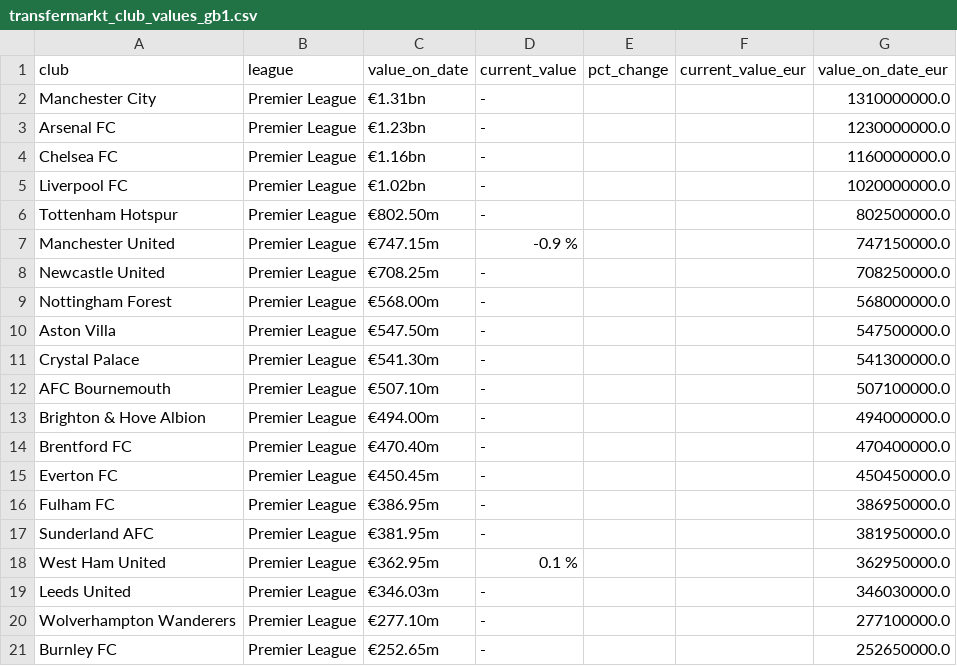
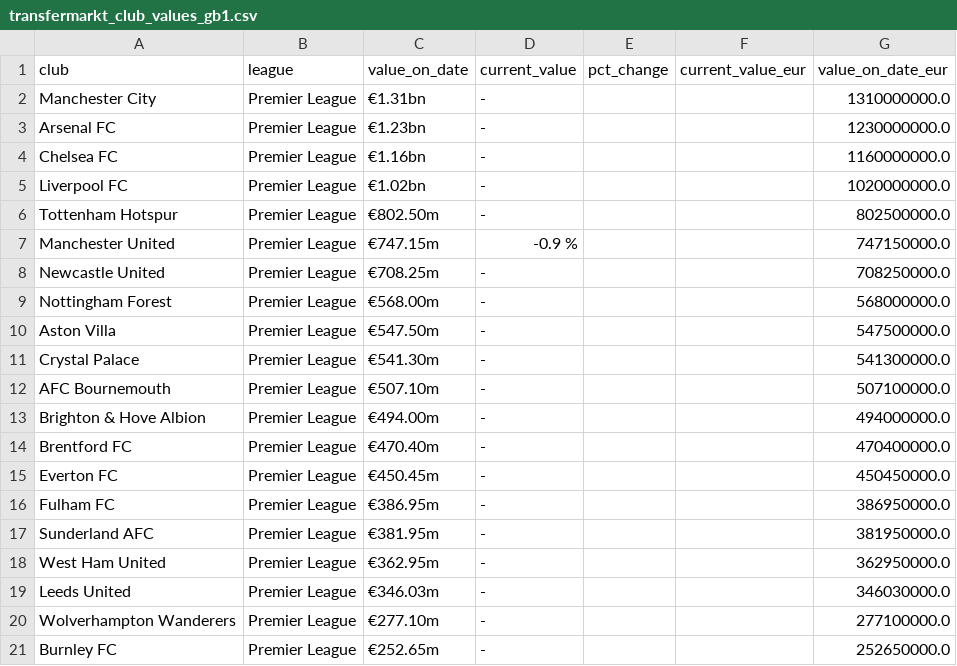
Before and after one commit to nik1111-source/fpl-data, a CSV file: data_stage/transfermarkt_club_values_gb1.csv, drawn as a sheet.

```diff
--- a/data_stage/transfermarkt_club_values_gb1.csv
+++ b/data_stage/transfermarkt_club_values_gb1.csv
@@ -17,3 +17,3 @@ Fulham FC,Premier League,€386.95m,-,,,386950000.0
 Sunderland AFC,Premier League,€381.95m,-,,,381950000.0
-West Ham United,Premier League,€362.95m,0.1 %,,,362950000.0
+West Ham United,Premier League,€362.95m,-,,,362950000.0
 Leeds United,Premier League,€346.03m,-,,,346030000.0
```
Also changed, not shown: data_stage/fpl_api_elements.csv, 4 other files.
